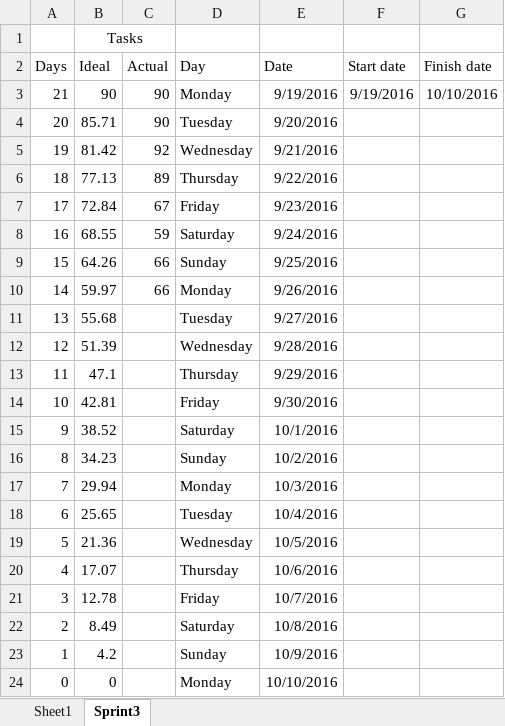
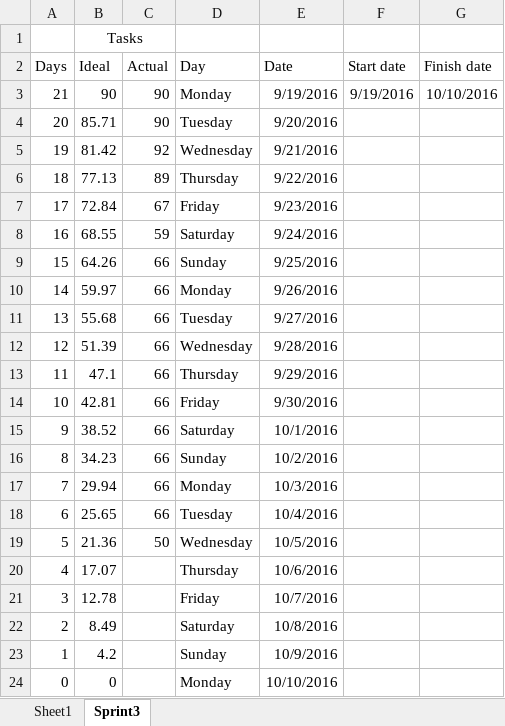
Before and after one commit to gcaba3/IFB299-Group23, an Excel workbook: Burndown chart.xlsx, sheet Sprint3, drawn as a sheet; values as stored, in another font and other column widths than the file's, no borders; charts and pictures not drawn; the diff names each change by its address in the sheet, - before the commit and + after, or states it on an @@ line.

```diff
--- a/Burndown chart.xlsx (sheet Sprint3)
+++ b/Burndown chart.xlsx (sheet Sprint3)
-C11:C18 (Actual): (empty)
+C11:C18 (Actual): 66
-C19 (Actual): (empty)
+C19 (Actual): 50
```
Also changed, not shown: charts or pictures, Task Assignment Sheet.xlsx.
